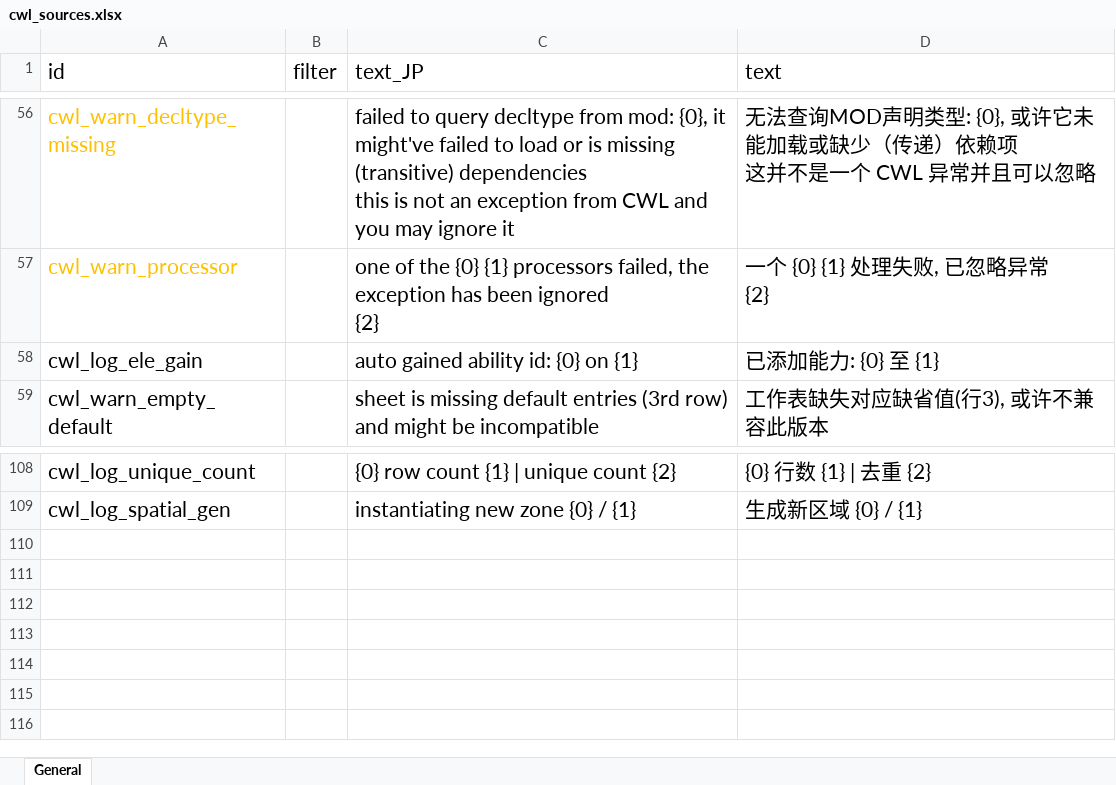
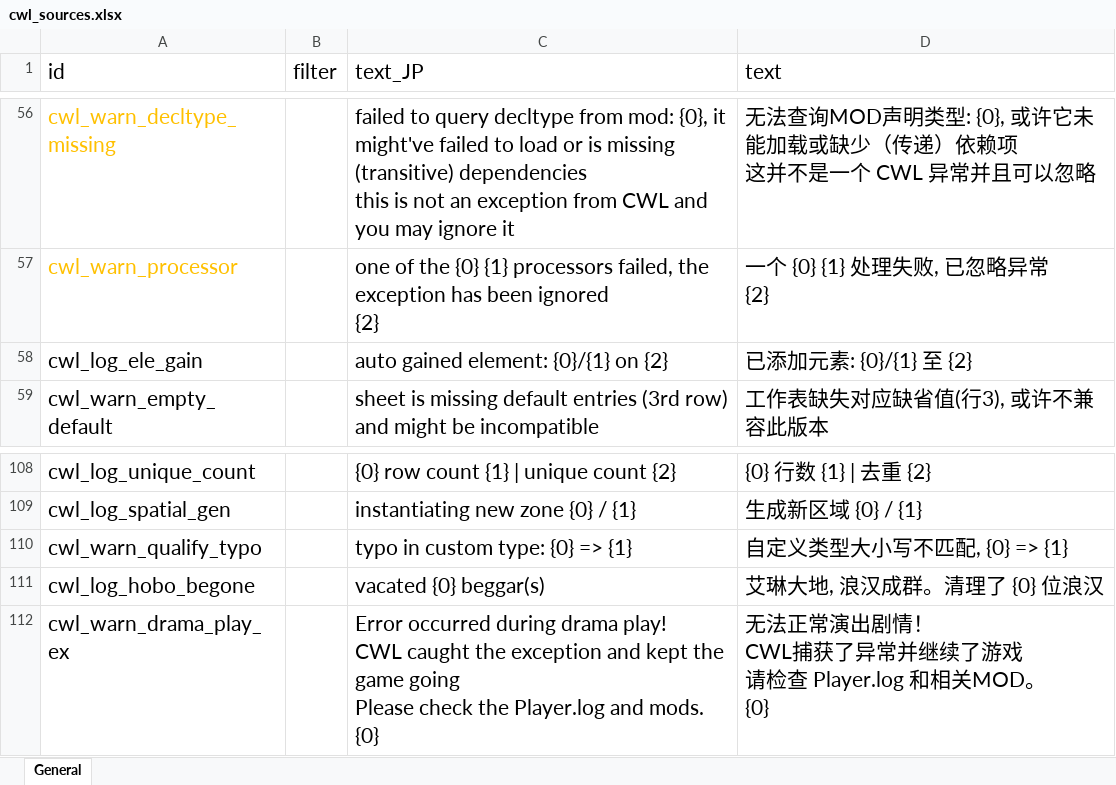
Before and after one commit to gottyduke/Elin.Plugins, an Excel workbook: CustomWhateverLoader/LangMod/CN/cwl_sources.xlsx, sheet General, drawn as a sheet; only a part is shown, gaps mark what is left out; values as stored, in another font and other column widths than the file's, no borders; ↵ is a line break in a cell; the diff names each change by its address in the sheet, - before the commit and + after, or states it on an @@ line.

```diff
--- a/CustomWhateverLoader/LangMod/CN/cwl_sources.xlsx (sheet General)
+++ b/CustomWhateverLoader/LangMod/CN/cwl_sources.xlsx (sheet General)
-C58 (text_JP): auto gained ability id: {0} on {1}
+C58 (text_JP): auto gained element: {0}/{1} on {2}
-D58 (text): 已添加能力: {0} 至 {1}
+D58 (text): 已添加元素: {0}/{1} 至 {2}
+row 110: cwl_warn_qualify_typo |  | typo in custom type: {0} => {1} | 自定义类型大小写不匹配, {0} => {1}
+row 111: cwl_log_hobo_begone |  | vacated {0} beggar(s) | 艾琳大地, 浪汉成群。清理了 {0} 位浪汉
+row 112: cwl_warn_drama_play_ex |  | Error occurred during drama play! ↵ CWL caught the exception and kept the game going ↵ Please check the Player.log and mods. ↵ {0} | 无法正常演出剧情！ ↵ CWL捕获了异常并继续了游戏 ↵ 请检查 Player.log 和相关MOD。 ↵ {0}
```
Also changed, not shown: CustomWhateverLoader/LangMod/EN/cwl_sources.xlsx, 10 other files.
